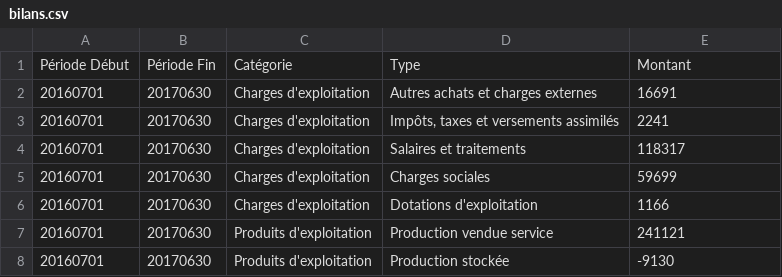
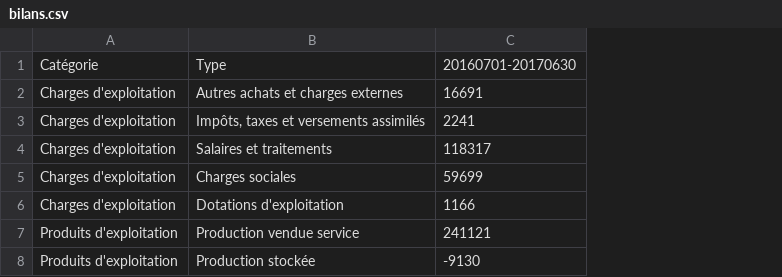
Before and after one commit to 24eme/administratif, a CSV file: bilans.csv, drawn as a sheet; removed rows and columns are numbered as before the commit, all else as after; the diff names each change by its address in the sheet, - before the commit and + after, or states it on an @@ line.

Commit message:
Réorganisation des colonnes

```diff
--- a/bilans.csv
+++ b/bilans.csv
-column A, rows 1-8: Période Début | 20160701 | 20160701 | 20160701 | 20160701 | 20160701 | 20160701 | 20160701
-column B, rows 1-8: Période Fin | 20170630 | 20170630 | 20170630 | 20170630 | 20170630 | 20170630 | 20170630
-C1: Montant
+C1: 20160701-20170630
```
